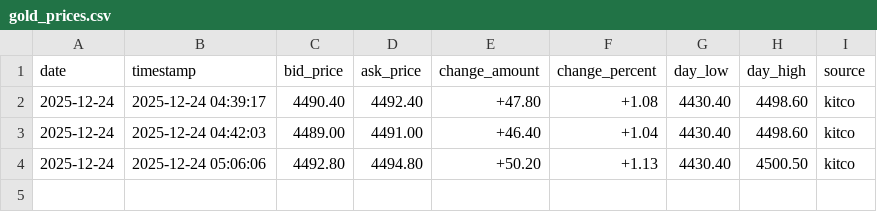
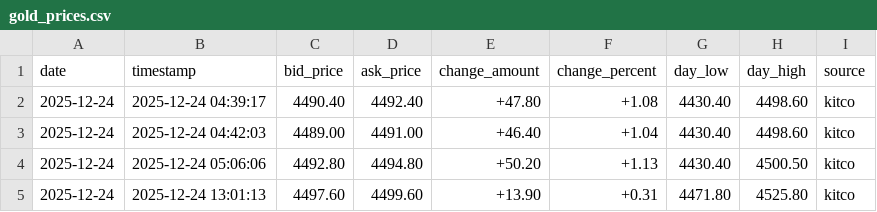
Before and after one commit to nicholascheam/gold_scrap, a CSV file: gold_tracker_data/gold_prices.csv, drawn as a sheet.

```diff
--- a/gold_tracker_data/gold_prices.csv
+++ b/gold_tracker_data/gold_prices.csv
@@ -4 +4,2 @@ date,timestamp,bid_price,ask_price,change_amount,change_percent,day_low,day_high
 2025-12-24,2025-12-24 05:06:06,4492.80,4494.80,+50.20,+1.13,4430.40,4500.50,kitco
+2025-12-24,2025-12-24 13:01:13,4497.60,4499.60,+13.90,+0.31,4471.80,4525.80,kitco
```
Also changed, not shown: 5 other files.
